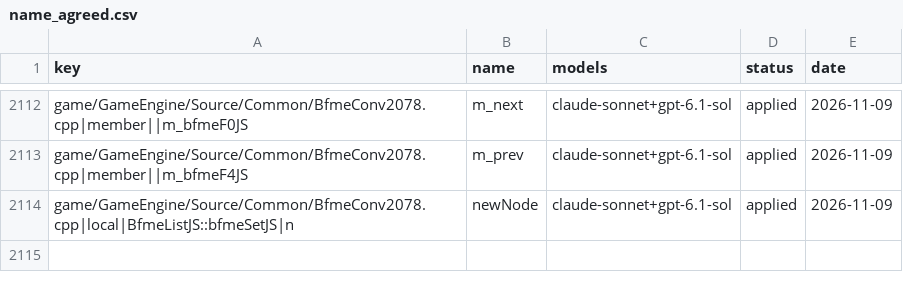
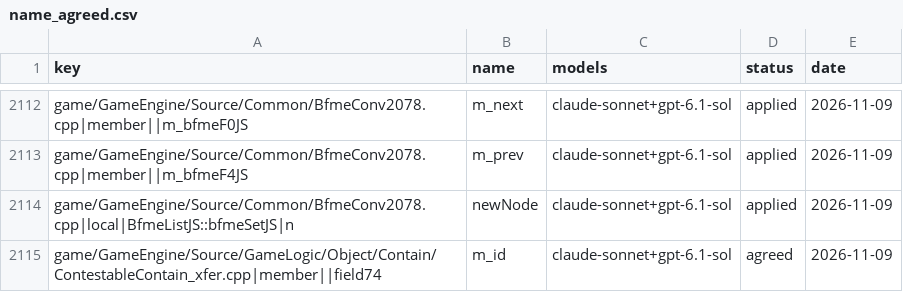
Before and after one commit to Open-BFME/Open-BFME-1, a CSV file: targets/game/reverse/name_agreed.csv, drawn as a sheet; only a part is shown, gaps mark what is left out; the diff names each change by its address in the sheet, - before the commit and + after, or states it on an @@ line.

Commit message:
name_lane: claude-sonnet votes on ContestableContain_xfer.cpp, 1 name(s) agreed

```diff
--- a/targets/game/reverse/name_agreed.csv
+++ b/targets/game/reverse/name_agreed.csv
+row 2115: game/GameEngine/Source/GameLogic/Object/Contain/ContestableContain_xfer.cpp|member||field74 | m_id | claude-sonnet+gpt-6.1-sol | agreed | 2026-11-09
```
Also changed, not shown: 1 other file.
